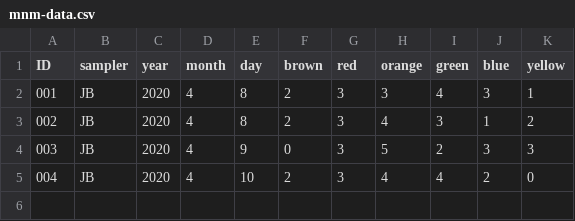
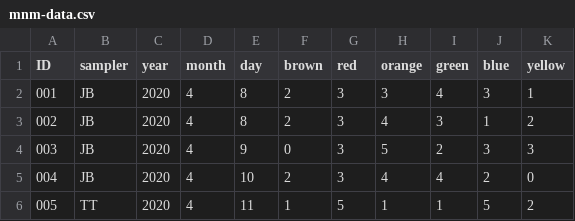
Before and after one commit to tracykteal/candy-tracking, a CSV file: mnm-data.csv, drawn as a sheet.

Commit message:
added 4-11 data

```diff
--- a/mnm-data.csv
+++ b/mnm-data.csv
@@ -5 +5,2 @@
 004,JB,2020,4,10,2,3,4,4,2,0
+005,TT,2020,4,11,1,5,1,1,5,2
```
